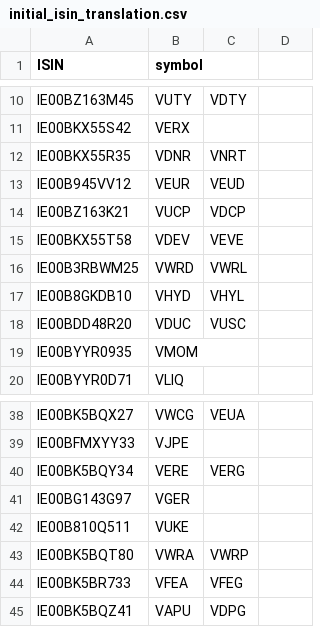
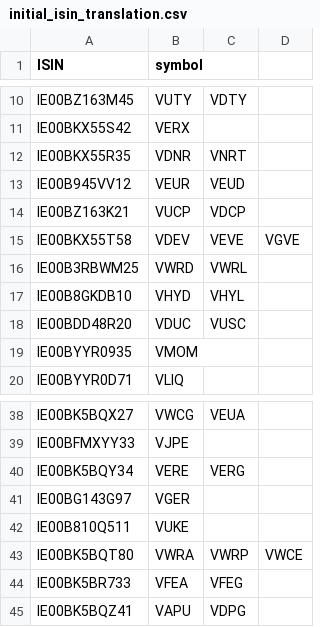
Before and after one commit to KapJI/capital-gains-calculator, a CSV file: cgt_calc/resources/initial_isin_translation.csv, drawn as a sheet; only a part is shown, gaps mark what is left out.

Commit message:
Feature/add transactions foreign currency ibkr (#755)
* Add exchange_rate field to the model. Pass it to the superclass constructor in the T212 parser. Add support for optional columns for price in foreign currency and exchange rate to the IBKR parser.

* Add quotes when logging the unexpected base currency

* Check that the number of cols in an IBKR export is less than, not just different, than the minimum expected

* Convert IBKR foreign transactions into GBP in the parser

* Add IBKR transaction type 'Other Fee'

* Add VWCE as ticker for IE00BK5BQT80 to the initial_isin_translation

* Add ERI for a couple of BlackRock ETFs

* Add ERI for Vanguard ETFs IE00BK5BQT80 and IE00BG47KH54 for 2025

* Fix to remove odd characters and fix linter issues

* Add VGVE as extra ticker for IE00BKX55T58 in the initial_isin_translation.csv

* Use set instead of frozenset in the Interactive Brokers parser

* Fix formatting in the ibkr parser

* Add  newline at the end of blackrock_eri.csv

* Remove the exchange_rate field from the model, ibrk and t212 parsers

* Remove extra ERI for Vanguard and Blackrock

---------

Co-authored-by: Martín Villagra <mvillagra0@gmail.com>

```diff
--- a/cgt_calc/resources/initial_isin_translation.csv
+++ b/cgt_calc/resources/initial_isin_translation.csv
@@ -14,3 +14,3 @@ IE00B945VV12,VEUR,VEUD
 IE00BZ163K21,VUCP,VDCP
-IE00BKX55T58,VDEV,VEVE
+IE00BKX55T58,VDEV,VEVE,VGVE
 IE00B3RBWM25,VWRD,VWRL
@@ -42,3 +42,3 @@ IE00BG143G97,VGER
 IE00B810Q511,VUKE
-IE00BK5BQT80,VWRA,VWRP
+IE00BK5BQT80,VWRA,VWRP,VWCE
 IE00BK5BR733,VFEA,VFEG
```
Also changed, not shown: 3 other files.
